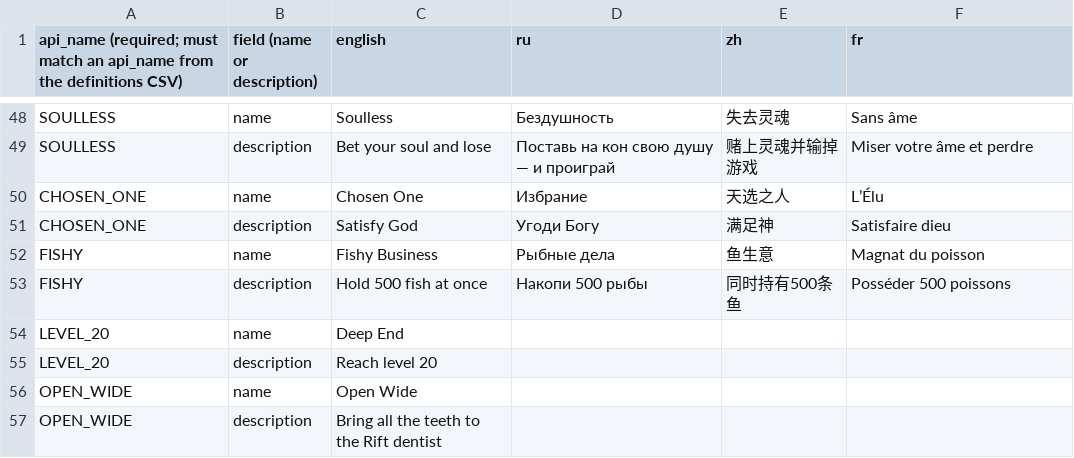
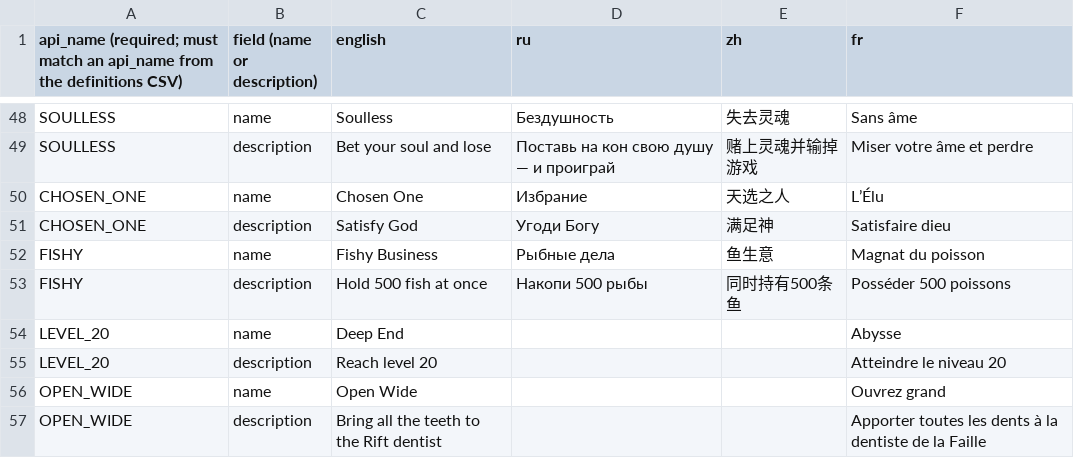
Before and after one commit to 1bardesign/dhne-translation, a CSV file: 4535880-achievements-localization.csv, drawn as a sheet; only a part is shown, gaps mark what is left out.

Commit message:
translated last achievements 4535880-achievements-localization.csv

```diff
--- a/4535880-achievements-localization.csv
+++ b/4535880-achievements-localization.csv
@@ -53,5 +53,5 @@ FISHY,name,Fishy Business,Рыбные дела,鱼生意,Magnat du poisson
 FISHY,description,Hold 500 fish at once,Накопи 500 рыбы,同时持有500条鱼,Posséder 500 poissons
-LEVEL_20,name,Deep End,,,
-LEVEL_20,description,Reach level 20,,,
-OPEN_WIDE,name,Open Wide,,,
-OPEN_WIDE,description,Bring all the teeth to the Rift dentist,,,
+LEVEL_20,name,Deep End,,,Abysse
+LEVEL_20,description,Reach level 20,,,Atteindre le niveau 20
+OPEN_WIDE,name,Open Wide,,,Ouvrez grand
+OPEN_WIDE,description,Bring all the teeth to the Rift dentist,,,Apporter toutes les dents à la dentiste de la Faille
```
